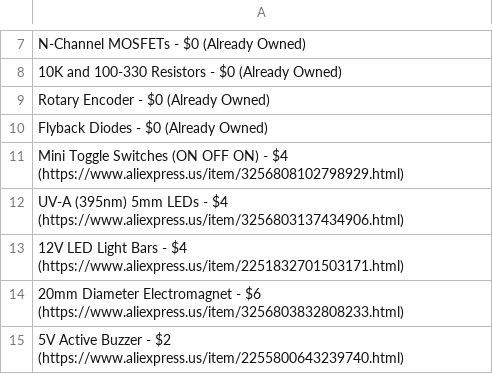
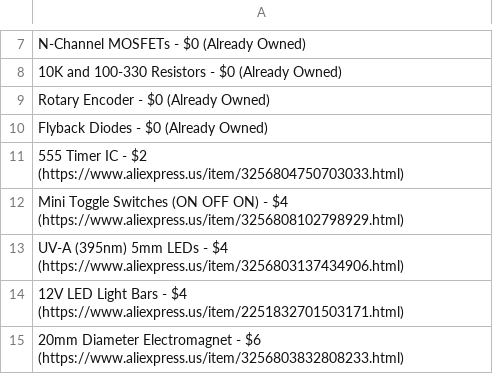
Before and after one commit to Firestorm108/FluxPal, a CSV file: BOM.csv, drawn as a sheet; only a part is shown, gaps mark what is left out; the shorter side is filled out with more unchanged rows; the diff names each change by its address in the sheet, - before the commit and + after, or states it on an @@ line.

Commit message:
Update BOM.csv

```diff
--- a/BOM.csv
+++ b/BOM.csv
+row 11: 555 Timer IC - $2 (https://www.aliexpress.us/item/3256804750703033.html)
```
